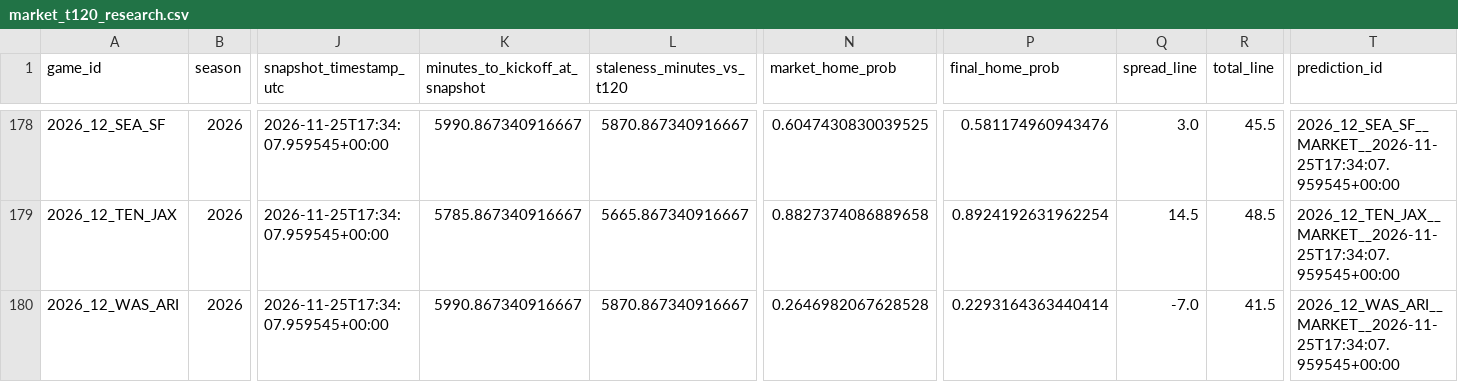
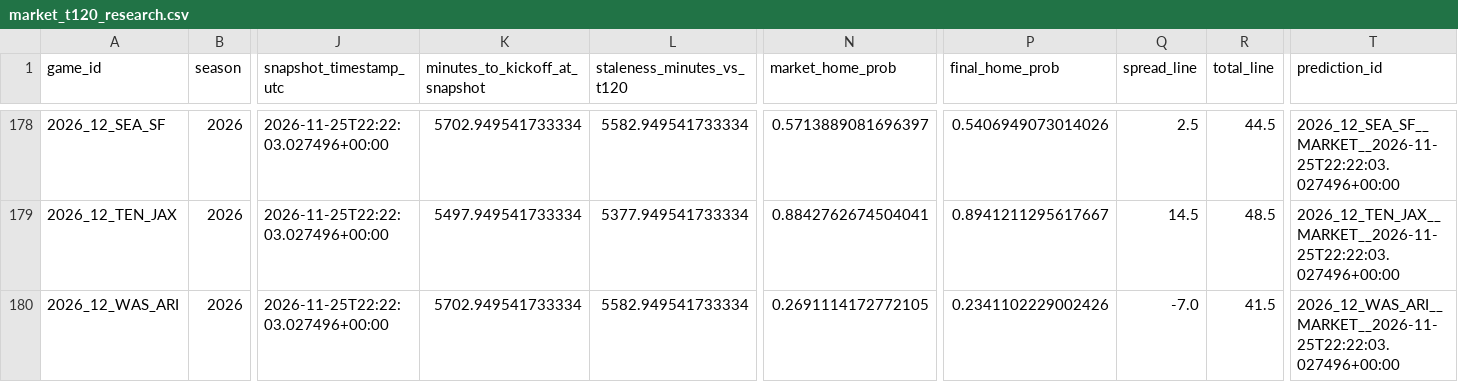
Before and after one commit to levine26/nfl-forecast-model, a CSV file: outputs/market_t120_research.csv, drawn as a sheet; only a part is shown, gaps mark what is left out; the diff covers the shown part only; the diff names each change by its address in the sheet, - before the commit and + after, or states it on an @@ line.

```diff
--- a/outputs/market_t120_research.csv
+++ b/outputs/market_t120_research.csv
-J178:J180 (snapshot_timestamp_utc): 2026-11-25T17:34:07.959545+00:00
+J178:J180 (snapshot_timestamp_utc): 2026-11-25T22:22:03.027496+00:00
-K178 (minutes_to_kickoff_at_snapshot): 5990.867340916667
+K178 (minutes_to_kickoff_at_snapshot): 5702.949541733334
-L178 (staleness_minutes_vs_t120): 5870.867340916667
+L178 (staleness_minutes_vs_t120): 5582.949541733334
-N178 (market_home_prob): 0.6047430830039525
+N178 (market_home_prob): 0.5713889081696397
-P178 (final_home_prob): 0.581174960943476
+P178 (final_home_prob): 0.5406949073014026
-Q178 (spread_line): 3.0
+Q178 (spread_line): 2.5
-R178 (total_line): 45.5
+R178 (total_line): 44.5
-T178 (prediction_id): 2026_12_SEA_SF__MARKET__2026-11-25T17:34:07.959545+00:00
+T178 (prediction_id): 2026_12_SEA_SF__MARKET__2026-11-25T22:22:03.027496+00:00
-K179 (minutes_to_kickoff_at_snapshot): 5785.867340916667
+K179 (minutes_to_kickoff_at_snapshot): 5497.949541733334
-L179 (staleness_minutes_vs_t120): 5665.867340916667
+L179 (staleness_minutes_vs_t120): 5377.949541733334
-N179 (market_home_prob): 0.8827374086889658
+N179 (market_home_prob): 0.8842762674504041
-P179 (final_home_prob): 0.8924192631962254
+P179 (final_home_prob): 0.8941211295617667
-T179 (prediction_id): 2026_12_TEN_JAX__MARKET__2026-11-25T17:34:07.959545+00:00
+T179 (prediction_id): 2026_12_TEN_JAX__MARKET__2026-11-25T22:22:03.027496+00:00
-K180 (minutes_to_kickoff_at_snapshot): 5990.867340916667
+K180 (minutes_to_kickoff_at_snapshot): 5702.949541733334
-L180 (staleness_minutes_vs_t120): 5870.867340916667
+L180 (staleness_minutes_vs_t120): 5582.949541733334
-N180 (market_home_prob): 0.2646982067628528
+N180 (market_home_prob): 0.2691114172772105
-P180 (final_home_prob): 0.2293164363440414
+P180 (final_home_prob): 0.2341102229002426
-T180 (prediction_id): 2026_12_WAS_ARI__MARKET__2026-11-25T17:34:07.959545+00:00
+T180 (prediction_id): 2026_12_WAS_ARI__MARKET__2026-11-25T22:22:03.027496+00:00
```
Also changed, not shown: 79 edited cells elsewhere in this file, outputs/this_week.csv, 2 other files.
